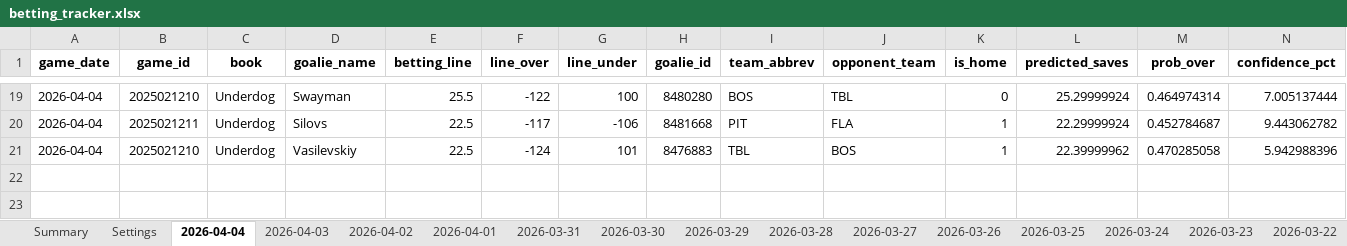
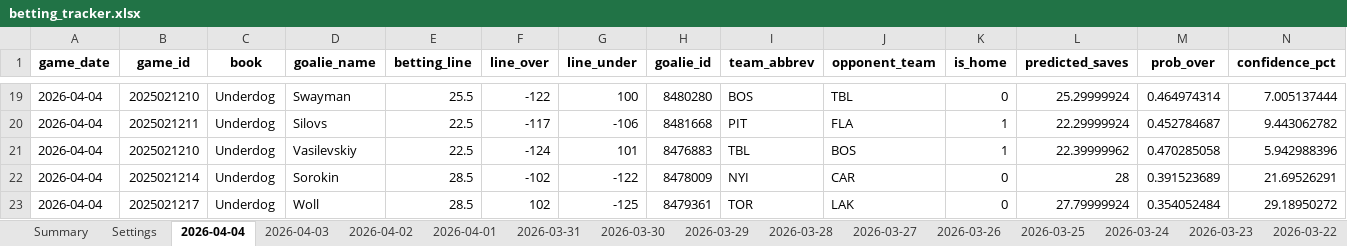
Before and after one commit to jjakemoss/saves-model-v3, an Excel workbook: betting_tracker.xlsx, sheet 2026-04-04, drawn as a sheet; only a part is shown, gaps mark what is left out; values as stored, in another font and other column widths than the file's, no borders; rows hold the shown columns only; the diff names each change by its address in the sheet, - before the commit and + after, or states it on an @@ line.

Commit message:
Update betting_tracker.xlsx

```diff
--- a/betting_tracker.xlsx (sheet 2026-04-04)
+++ b/betting_tracker.xlsx (sheet 2026-04-04)
+row 22: 2026-04-04 | 2025021214 | Underdog | Sorokin | 28.5 | -102 | -122 | 8478009 | NYI | CAR | 0 | 28 | 0.391523689 | 21.69526291
+row 23: 2026-04-04 | 2025021217 | Underdog | Woll | 28.5 | 102 | -125 | 8479361 | TOR | LAK | 0 | 27.79999924 | 0.354052484 | 29.18950272
```
